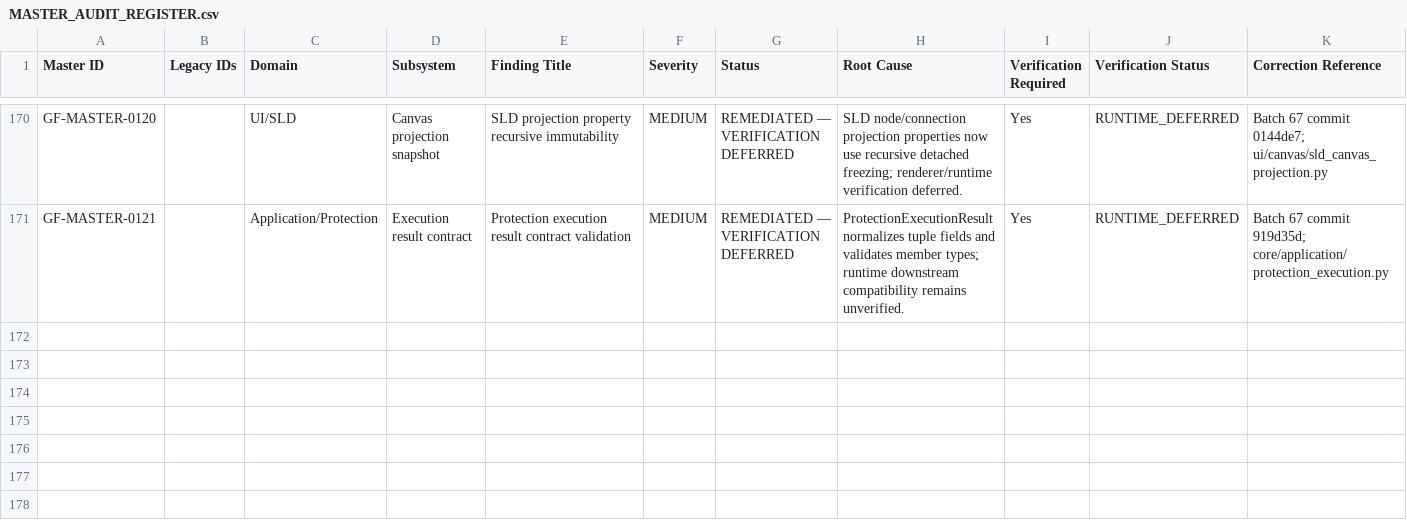
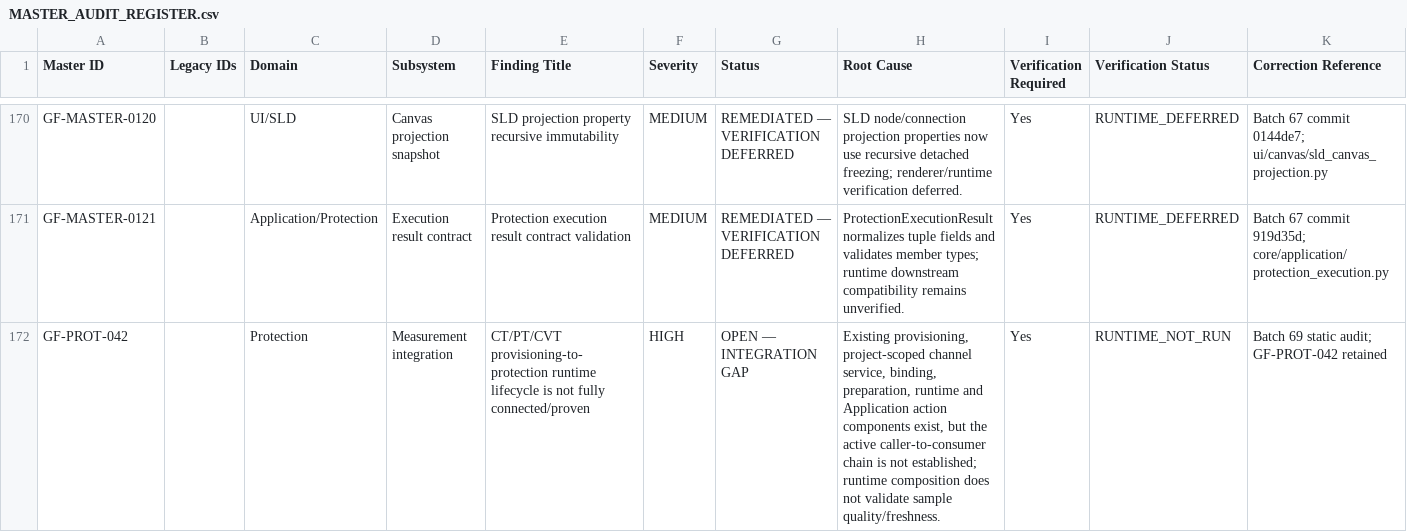
Before and after one commit to SubhenduMishra29/GridForge, a CSV file: audit/MASTER_AUDIT_REGISTER.csv, drawn as a sheet; only a part is shown, gaps mark what is left out; rows hold the shown columns only; the diff names each change by its address in the sheet, - before the commit and + after, or states it on an @@ line.

Commit message:
Batch 69: retain open GF-PROT-042 CSV row

```diff
--- a/audit/MASTER_AUDIT_REGISTER.csv
+++ b/audit/MASTER_AUDIT_REGISTER.csv
+row 172: GF-PROT-042 |  | Protection | Measurement integration | CT/PT/CVT provisioning-to-protection runtime lifecycle is not fully connected/proven | HIGH | OPEN — INTEGRATION GAP | Existing provisioning, project-scoped channel service, binding, preparation, runtime and Application action components exist, but the active caller-to-consumer chain is not established; runtime composition does not validate sample quality/freshness. | Yes | RUNTIME_NOT_RUN | Batch 69 static audit; GF-PROT-042 retained
```
